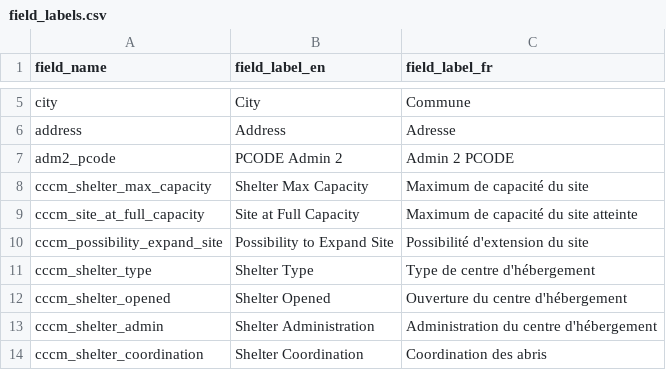
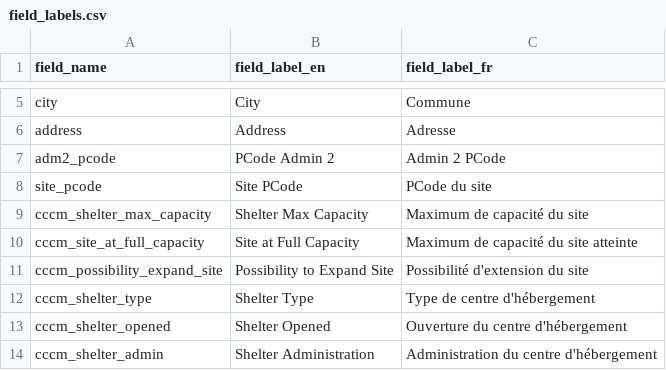
Before and after one commit to CartONG/opsmap-datasets, a CSV file: showcase/FDF/field_labels.csv, drawn as a sheet; only a part is shown, gaps mark what is left out; the shorter side is filled out with more unchanged rows.

Commit message:
Update field_labels.csv

```diff
--- a/showcase/FDF/field_labels.csv
+++ b/showcase/FDF/field_labels.csv
@@ -6,3 +6,4 @@ city;City;Commune
 address;Address;Adresse
-adm2_pcode;PCODE Admin 2 ;Admin 2 PCODE
+adm2_pcode;PCode Admin 2 ;Admin 2 PCode
+site_pcode; Site PCode; PCode du site
 cccm_shelter_max_capacity;Shelter Max Capacity;Maximum de capacité du site
```
